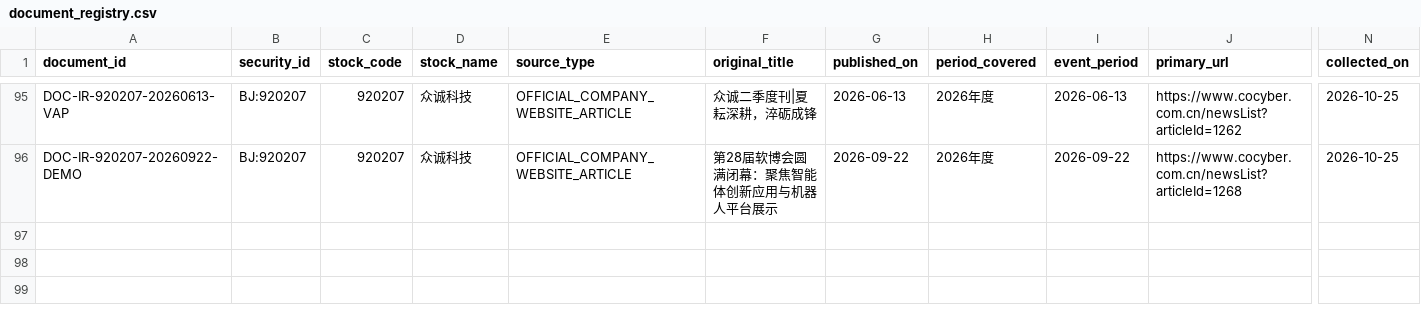
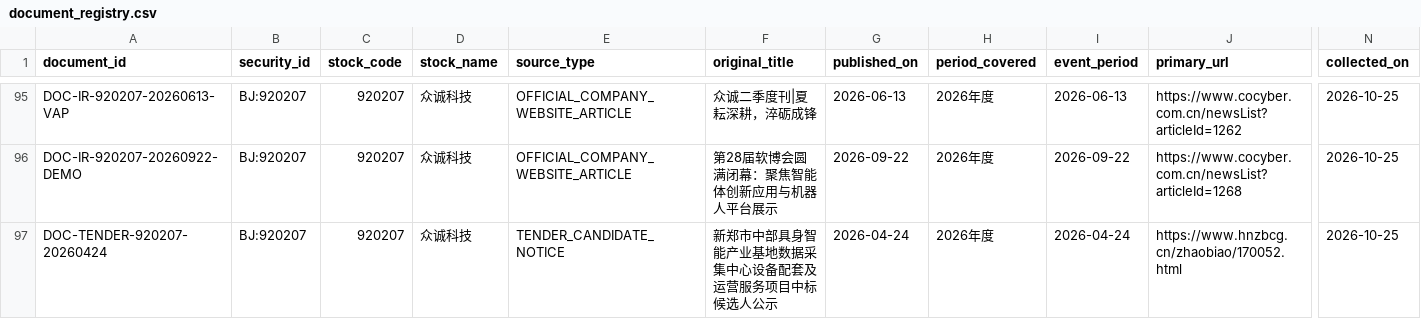
Before and after one commit to qiangzhuangmeili-ui/robotics-inflection-research, a CSV file: data/document_registry.csv, drawn as a sheet; only a part is shown, gaps mark what is left out; rows hold the shown columns only; the diff names each change by its address in the sheet, - before the commit and + after, or states it on an @@ line.

Commit message:
Register tender candidate notice for Zhongcheng robot-data project

```diff
--- a/data/document_registry.csv
+++ b/data/document_registry.csv
+row 97: DOC-TENDER-920207-20260424 | BJ:920207 | 920207 | 众诚科技 | TENDER_CANDIDATE_NOTICE | 新郑市中部具身智能产业基地数据采集中心设备配套及运营服务项目中标候选人公示 | 2026-04-24 | 2026年度 | 2026-04-24 | https://www.hnzbcg.cn/zhaobiao/170052.html | 2026-10-25
```
